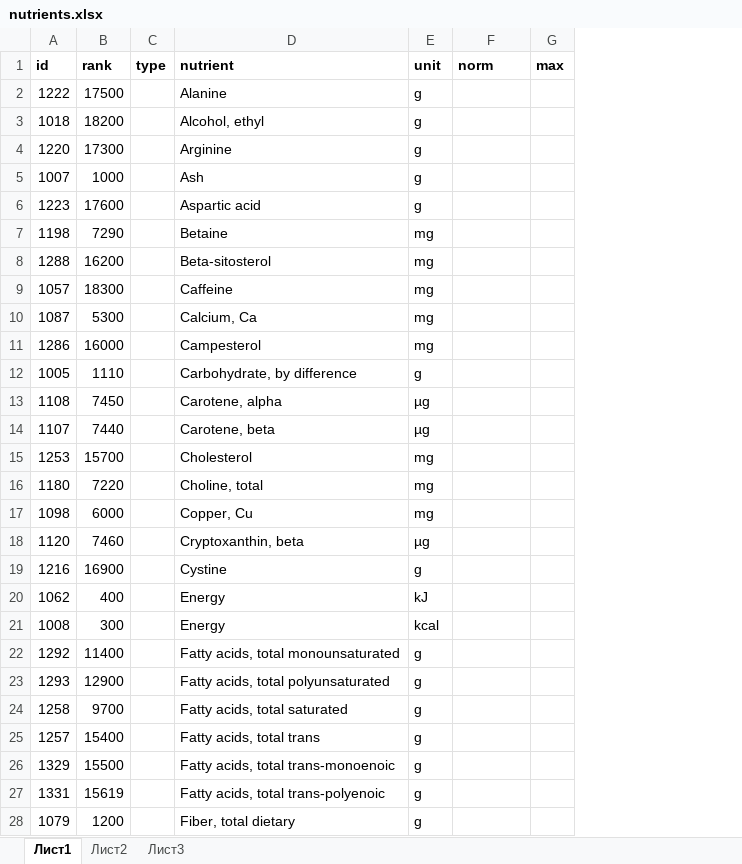
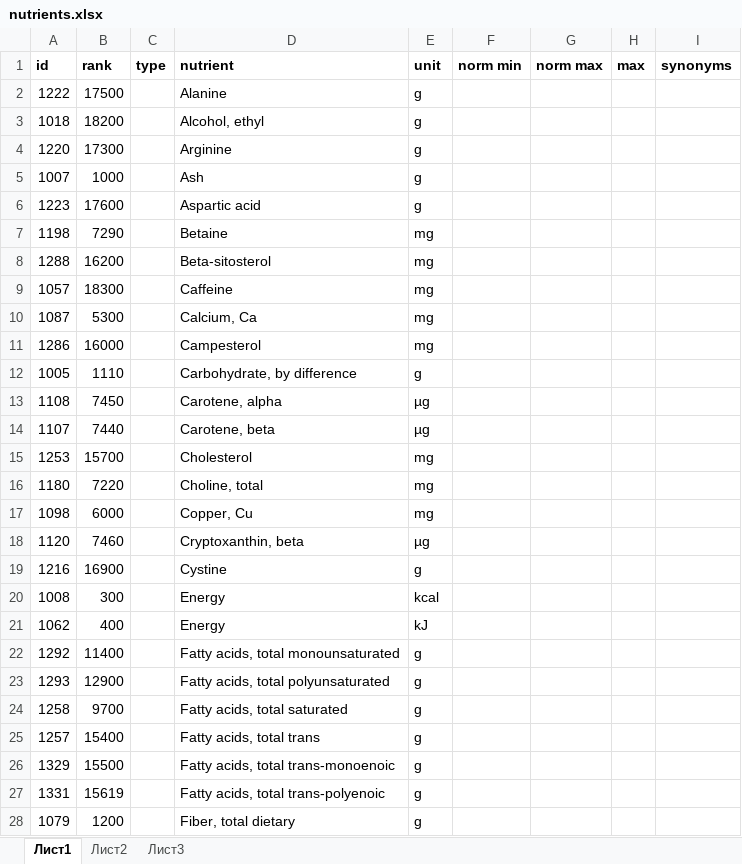
Before and after one commit to NikolayMakhonin/food-analysis, an Excel workbook: docs/nutrients.xlsx, sheet Лист1, drawn as a sheet; only a part is shown; values as stored, in another font and other column widths than the file's, no borders; the diff names each change by its address in the sheet, - before the commit and + after, or states it on an @@ line.

```diff
--- a/docs/nutrients.xlsx (sheet Лист1)
+++ b/docs/nutrients.xlsx (sheet Лист1)
+column G (norm max), empty
+column I (synonyms), empty
-F1: norm
+F1: norm min
@@ row 21 moved to row 20: 1008 @@
```
Also changed, not shown: sheet Лист2, 5 other files.
